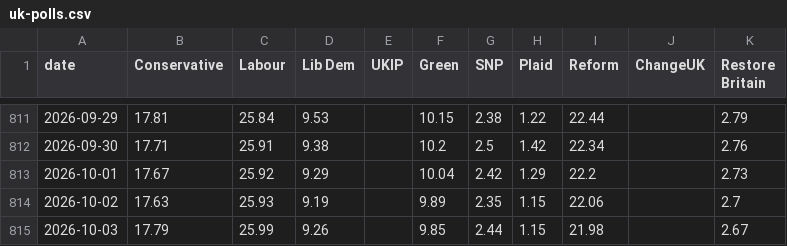
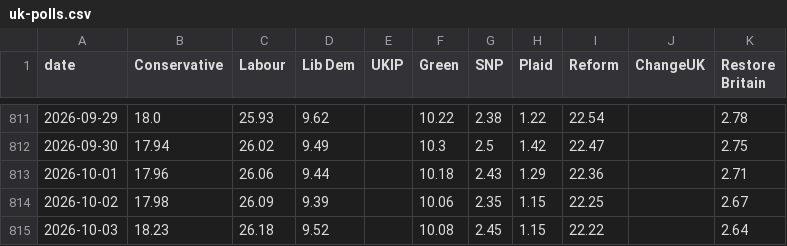
Before and after one commit to scottbar/polls, a CSV file: uk-polls.csv, drawn as a sheet; only a part is shown, gaps mark what is left out; the diff covers the shown part only.

```diff
--- a/uk-polls.csv
+++ b/uk-polls.csv
@@ -811,5 +811,5 @@ date,Conservative,Labour,Lib Dem,UKIP,Green,SNP,Plaid,Reform,ChangeUK,Restore Br
-2026-09-29,17.81,25.84,9.53,,10.15,2.38,1.22,22.44,,2.79
-2026-09-30,17.71,25.91,9.38,,10.2,2.5,1.42,22.34,,2.76
-2026-10-01,17.67,25.92,9.29,,10.04,2.42,1.29,22.2,,2.73
-2026-10-02,17.63,25.93,9.19,,9.89,2.35,1.15,22.06,,2.7
-2026-10-03,17.79,25.99,9.26,,9.85,2.44,1.15,21.98,,2.67
+2026-09-29,18.0,25.93,9.62,,10.22,2.38,1.22,22.54,,2.78
+2026-09-30,17.94,26.02,9.49,,10.3,2.5,1.42,22.47,,2.75
+2026-10-01,17.96,26.06,9.44,,10.18,2.43,1.29,22.36,,2.71
+2026-10-02,17.98,26.09,9.39,,10.06,2.35,1.15,22.25,,2.67
+2026-10-03,18.23,26.18,9.52,,10.08,2.45,1.15,22.22,,2.64
```
Also changed, not shown: 3 added rows and 132 edited cells elsewhere in this file, uk-polls-all.csv.
